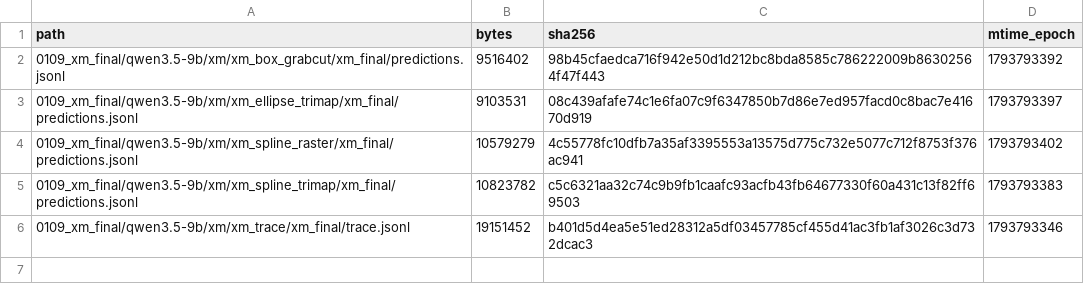
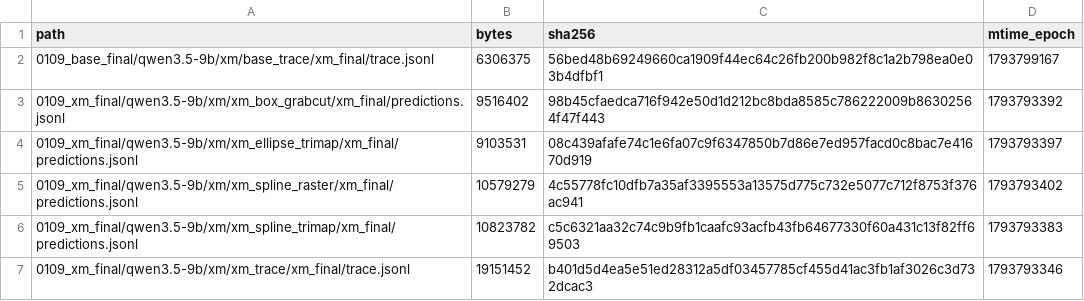
Before and after one commit to junli-gong/vision-internalization, a TSV file: experiments/XM/0109_xm_final_hpcgpu07/LARGE_FILES.manifest.tsv, drawn as a sheet; the diff names each change by its address in the sheet, - before the commit and + after, or states it on an @@ line.

```diff
--- a/experiments/XM/0109_xm_final_hpcgpu07/LARGE_FILES.manifest.tsv
+++ b/experiments/XM/0109_xm_final_hpcgpu07/LARGE_FILES.manifest.tsv
+row 2: 0109_base_final/qwen3.5-9b/xm/base_trace/xm_final/trace.jsonl | 6306375 | 56bed48b69249660ca1909f44ec64c26fb200b982f8c1a2b798ea0e03b4dfbf1 | 1793799167
```
Also changed, not shown: 4 other files.
